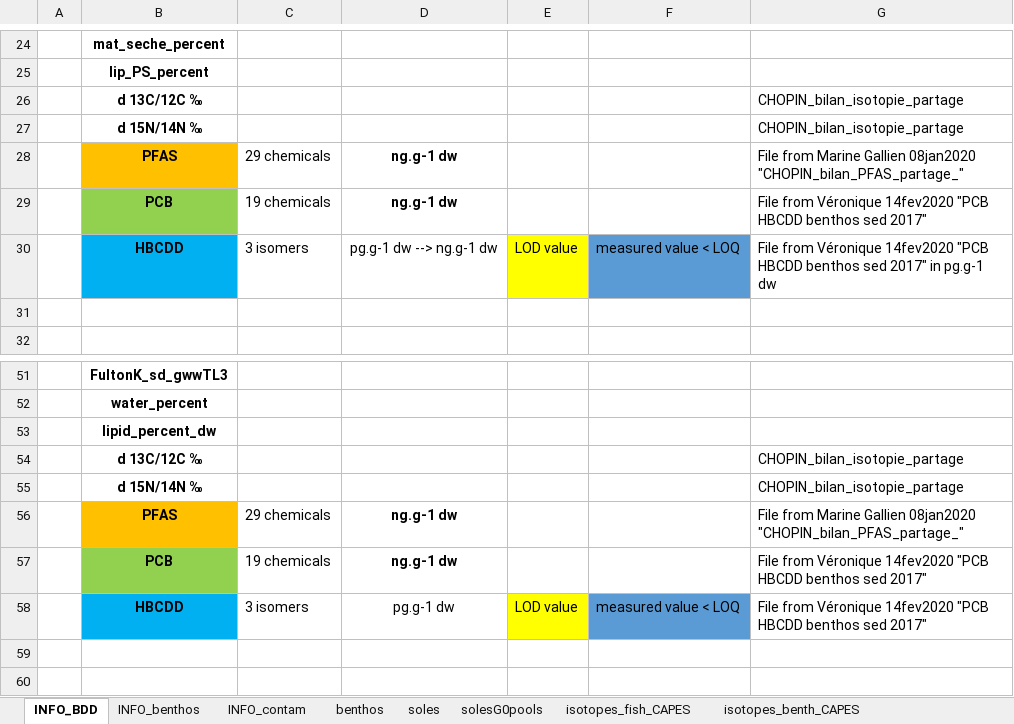
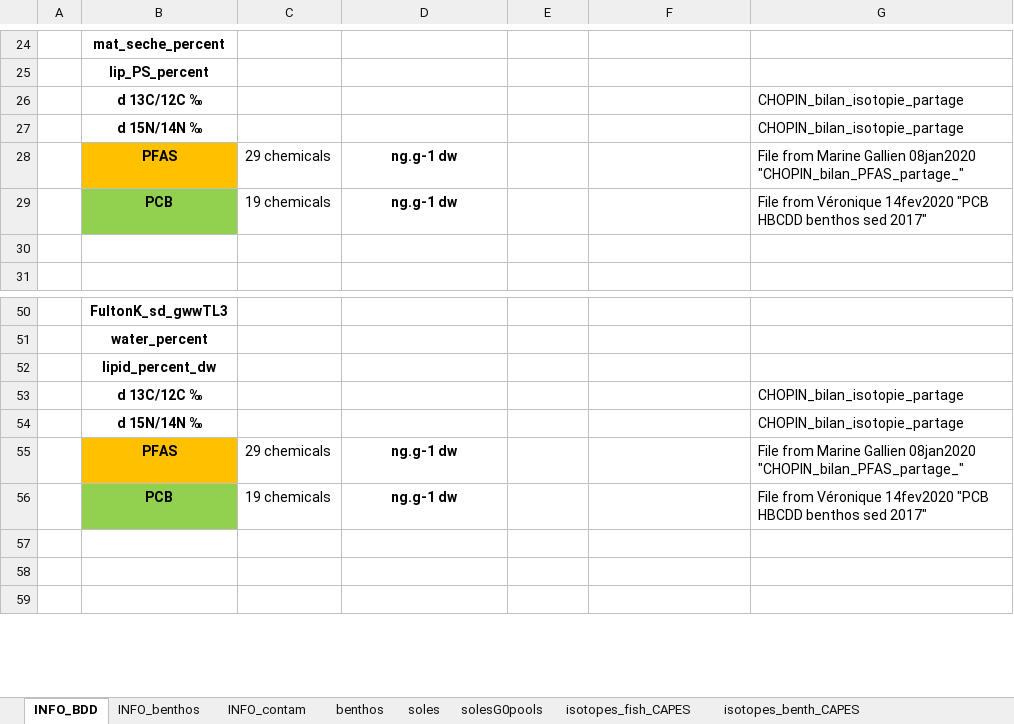
Before and after one commit to FlorenceMounier/chopin.magnification, an Excel workbook: inst/CHOPIN_CAPES_RAW_DATABASE.xlsx, sheet INFO_BDD, drawn as a sheet; only a part is shown, gaps mark what is left out; the shorter side is filled out with more unchanged rows; values as stored, in another font and other column widths than the file's, no borders; conditional formats not drawn; the diff names each change by its address in the sheet, - before the commit and + after, or states it on an @@ line.

Commit message:
delete: supress HBCDD from the analysis

```diff
--- a/inst/CHOPIN_CAPES_RAW_DATABASE.xlsx (sheet INFO_BDD)
+++ b/inst/CHOPIN_CAPES_RAW_DATABASE.xlsx (sheet INFO_BDD)
-row 30:  | HBCDD | 3 isomers | pg.g-1 dw --> ng.g-1 dw | LOD value | measured value < LOQ | File from Véronique 14fev2020 "PCB HBCDD benthos sed 2017" in pg.g-1 dw
-row 58:  | HBCDD | 3 isomers | pg.g-1 dw | LOD value | measured value < LOQ | File from Véronique 14fev2020 "PCB HBCDD benthos sed 2017"
```
Also changed, not shown: sheet INFO_contam, sheet soles, sheet benthos, sheet INFO_benthos, 20 other files.
